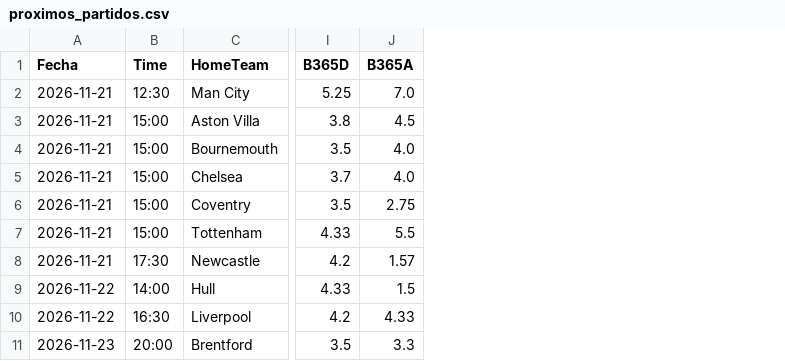
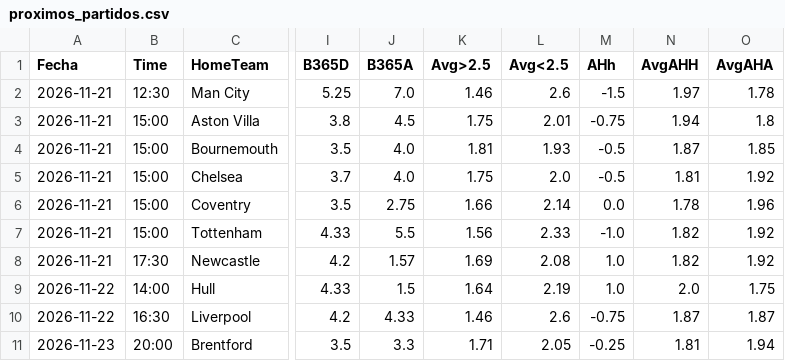
Before and after one commit to Jordan22dimas/Simulaciones_Premier, a CSV file: Data/proximos_partidos.csv, drawn as a sheet; only a part is shown, gaps mark what is left out; the diff names each change by its address in the sheet, - before the commit and + after, or states it on an @@ line.

```diff
--- a/Data/proximos_partidos.csv
+++ b/Data/proximos_partidos.csv
+column K (Avg>2.5), rows 2-11: 1.46 | 1.75 | 1.81 | 1.75 | 1.66 | 1.56 | 1.69 | 1.64 | 1.46 | 1.71
+column L (Avg<2.5), rows 2-11: 2.6 | 2.01 | 1.93 | 2.0 | 2.14 | 2.33 | 2.08 | 2.19 | 2.6 | 2.05
+column M (AHh), rows 2-11: -1.5 | -0.75 | -0.5 | -0.5 | 0.0 | -1.0 | 1.0 | 1.0 | -0.75 | -0.25
+column N (AvgAHH), rows 2-11: 1.97 | 1.94 | 1.87 | 1.81 | 1.78 | 1.82 | 1.82 | 2.0 | 1.87 | 1.81
+column O (AvgAHA), rows 2-11: 1.78 | 1.8 | 1.85 | 1.92 | 1.96 | 1.92 | 1.92 | 1.75 | 1.87 | 1.94
```
Also changed, not shown: Data/estado_equipos.csv, Predicciones/importancia_variables_top25.csv, 19 other files.
